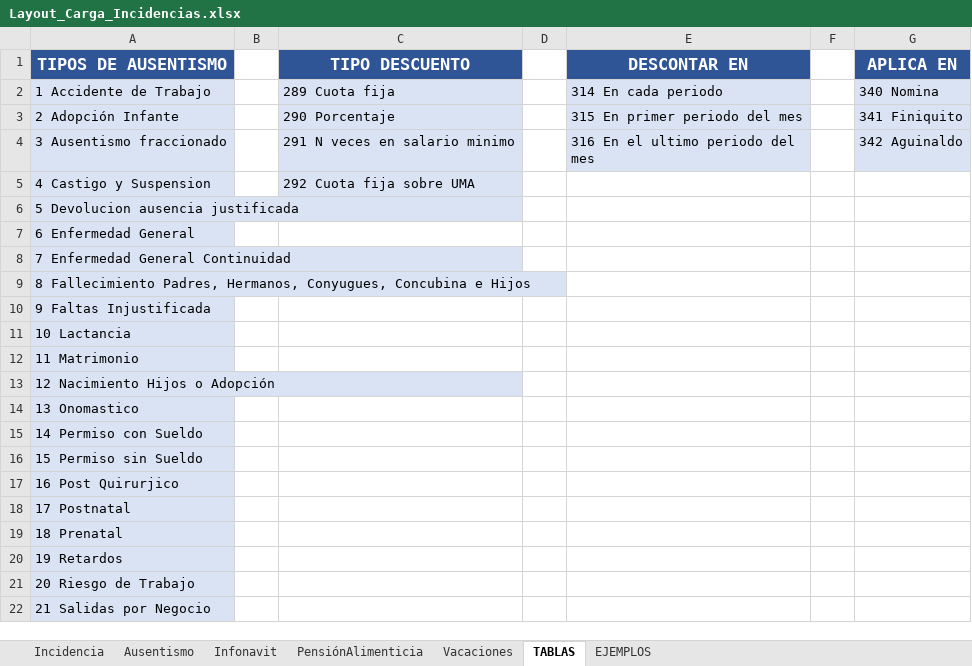
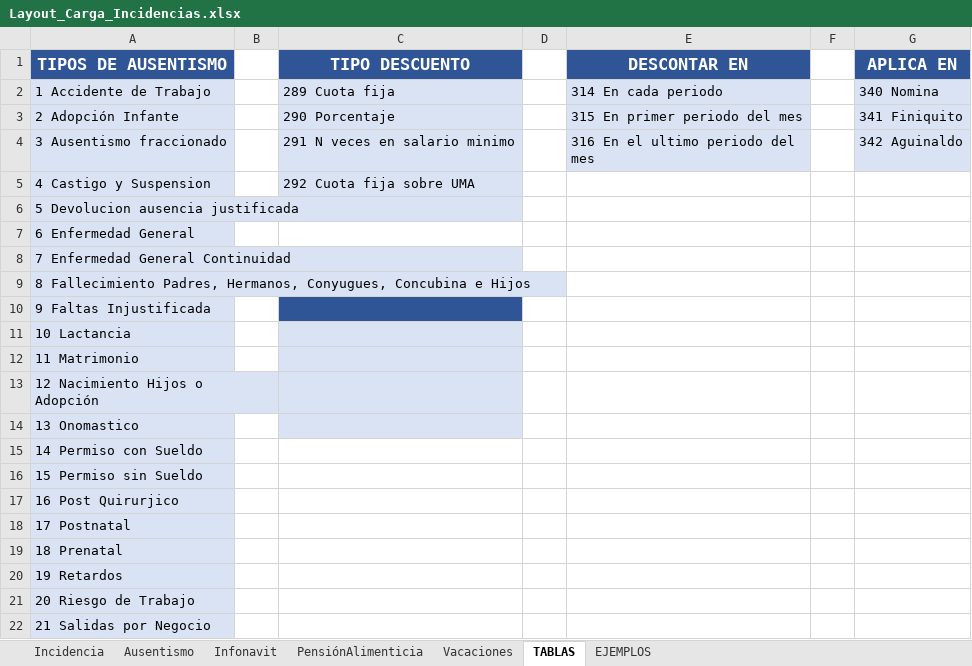
Before and after one commit to cjtony/Seri, an Excel workbook: Payroll/Content/FilesCargaMasivaIncidencias/FormatoDeIncidencias/Layout_Carga_Incidencias.xlsx, sheet TABLAS, drawn as a sheet; values as stored, in another font and other column widths than the file's, no borders; the diff names each change by its address in the sheet, - before the commit and + after, or states it on an @@ line.

```diff
--- a/Payroll/Content/FilesCargaMasivaIncidencias/FormatoDeIncidencias/Layout_Carga_Incidencias.xlsx (sheet TABLAS)
+++ b/Payroll/Content/FilesCargaMasivaIncidencias/FormatoDeIncidencias/Layout_Carga_Incidencias.xlsx (sheet TABLAS)
-C10 fill: none
+C10 fill: #2F5597
-C11:C14 fill: none
+C11:C14 fill: #DAE3F3
```
Also changed, not shown: sheet EJEMPLOS, sheet Incidencia, Payroll/Content/FilesCargaMasivaIncidencias/FormatoDeIncidencias/Layout_Carga_Masiva_Periodos.xlsx, 10 other files.
